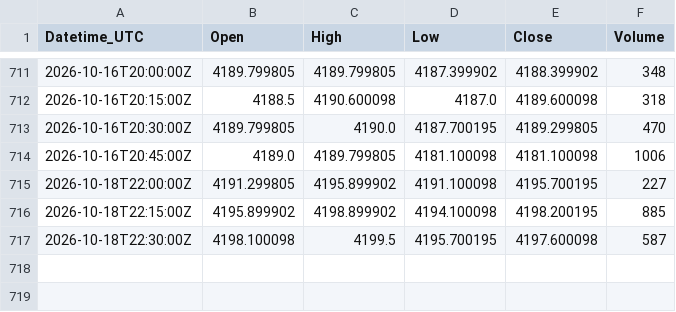
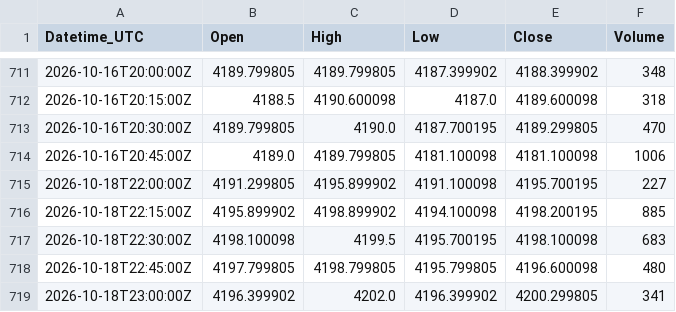
Before and after one commit to Kubula-xu/claude-finance-data, a CSV file: data/gold_15m.csv, drawn as a sheet; only a part is shown, gaps mark what is left out.

```diff
--- a/data/gold_15m.csv
+++ b/data/gold_15m.csv
@@ -716,2 +716,4 @@ Datetime_UTC,Open,High,Low,Close,Volume
 2026-10-18T22:15:00Z,4195.899902,4198.899902,4194.100098,4198.200195,885
-2026-10-18T22:30:00Z,4198.100098,4199.5,4195.700195,4197.600098,587
+2026-10-18T22:30:00Z,4198.100098,4199.5,4195.700195,4198.100098,683
+2026-10-18T22:45:00Z,4197.799805,4198.799805,4195.799805,4196.600098,480
+2026-10-18T23:00:00Z,4196.399902,4202.0,4196.399902,4200.299805,341
```
Also changed, not shown: data/dxy_15m.csv, data/silver_15m.csv, 28 other files.
